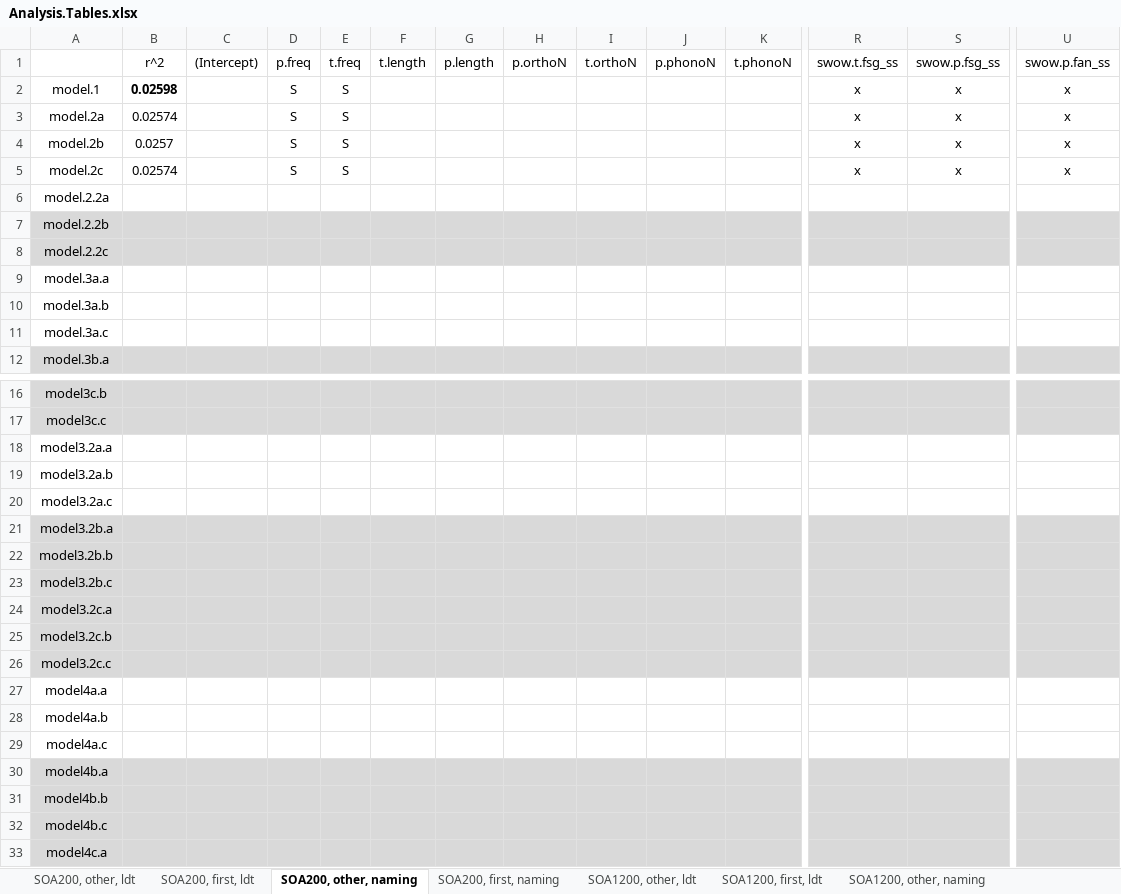
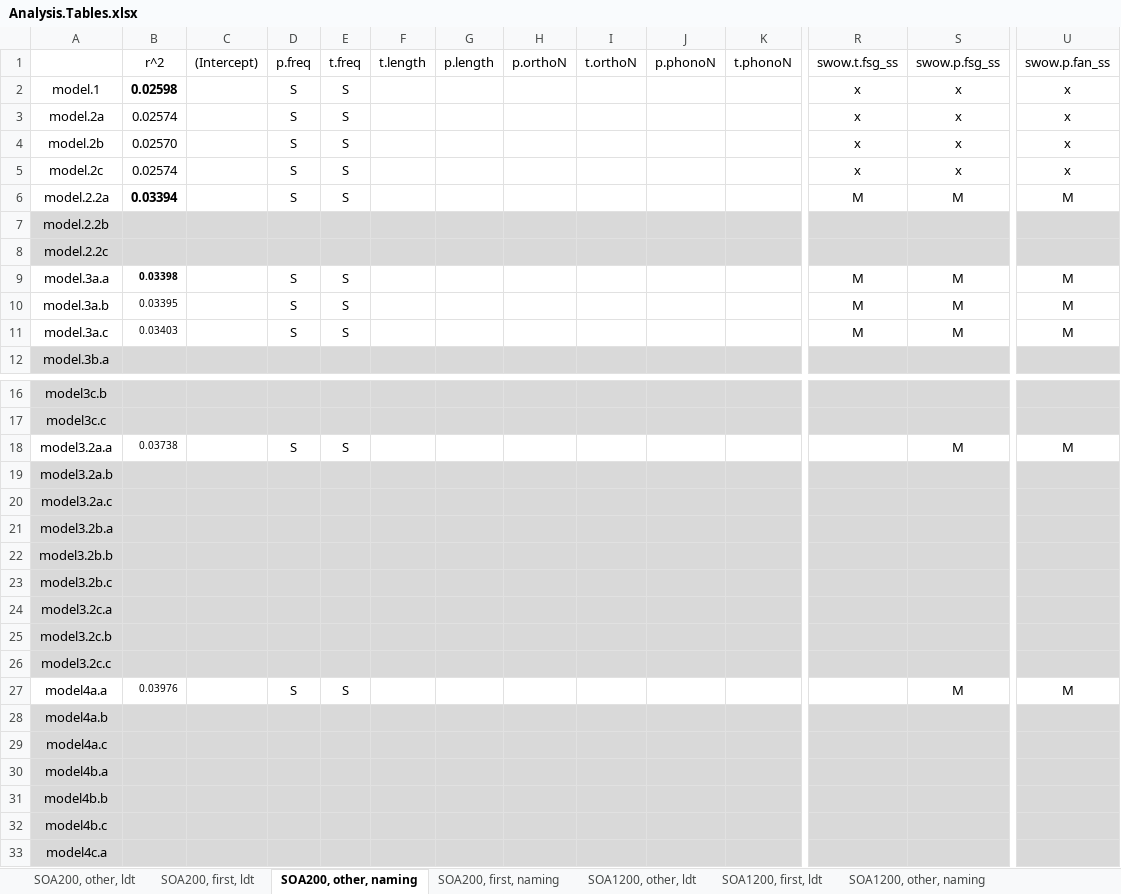
Before and after one commit to doomlab/SPP-Analysis, an Excel workbook: Analysis.Tables.xlsx, sheet SOA200, other, naming, drawn as a sheet; only a part is shown, gaps mark what is left out; values as stored, in another font and other column widths than the file's, no borders; the diff covers the shown part only; the diff names each change by its address in the sheet, - before the commit and + after, or states it on an @@ line.

Commit message:
soa200_other_name

```diff
--- a/Analysis.Tables.xlsx (sheet SOA200, other, naming)
+++ b/Analysis.Tables.xlsx (sheet SOA200, other, naming)
-B4: 0.0257
+B4: 0.02570
-B6: (empty)
+B6: 0.03394
-D6: (empty)
+D6: S
-E6: (empty)
+E6: S
-R6: (empty)
+R6: M
-S6: (empty)
+S6: M
-U6: (empty)
+U6: M
-B9: (empty)
+B9: 0.03398
-D9:D11: (empty)
+D9:D11: S
-E9:E11: (empty)
+E9:E11: S
-R9:R11: (empty)
+R9:R11: M
-S9:S11: (empty)
+S9:S11: M
-U9:U11: (empty)
+U9:U11: M
-B10: (empty)
+B10: 0.03395
-B11: (empty)
+B11: 0.03403
-B18: (empty)
+B18: 0.03738
-D18: (empty)
+D18: S
-E18: (empty)
+E18: S
-S18: (empty)
+S18: M
-U18: (empty)
+U18: M
-A19:U20 fill: none
+A19:U20 fill: #D9D9D9
-B27: (empty)
+B27: 0.03976
-D27: (empty)
+D27: S
-E27: (empty)
+E27: S
-S27: (empty)
+S27: M
-U27: (empty)
+U27: M
-A28:U29 fill: none
+A28:U29 fill: #D9D9D9
```
Also changed, not shown: cell formats elsewhere in this sheet, 1 other file.
